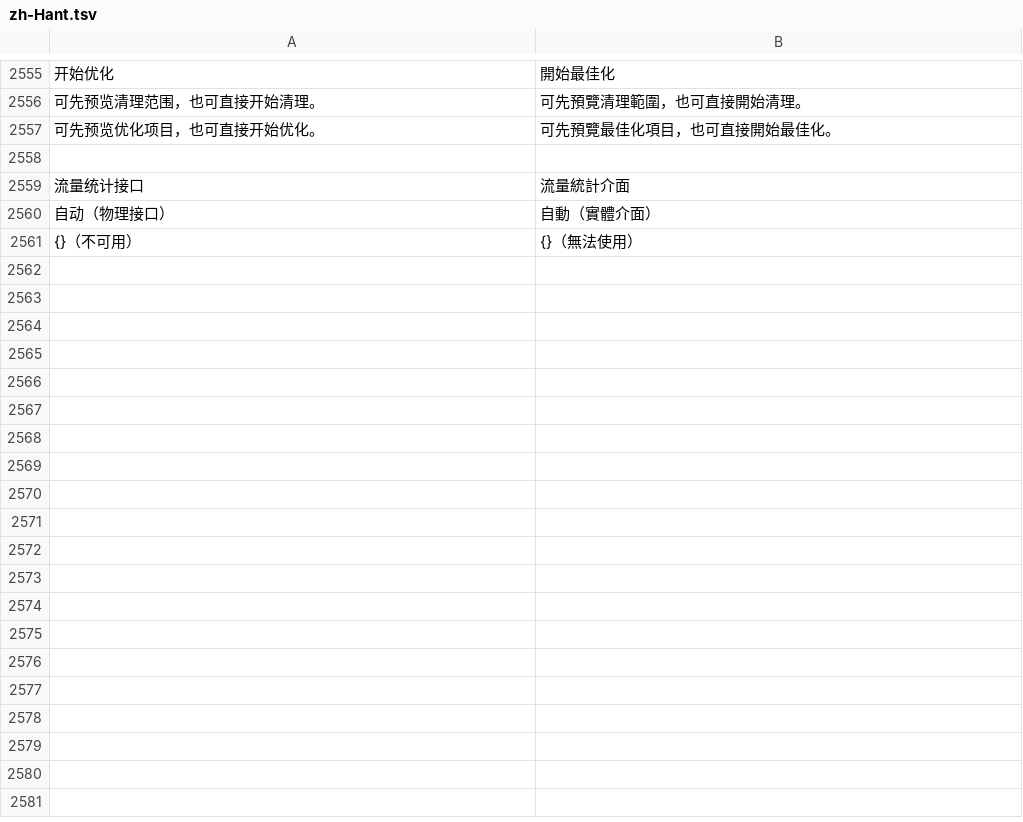
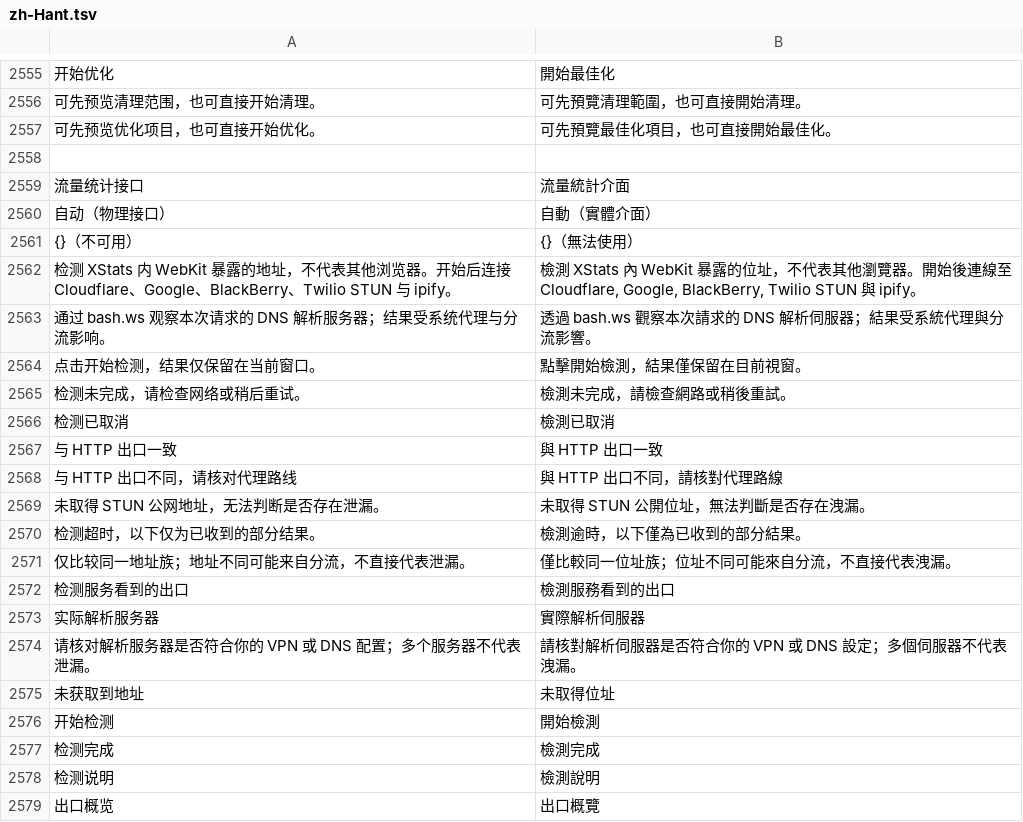
Before and after one commit to ysicing/XStats, a TSV file: Packages/XStatsKit/Sources/Localization/Resources/zh-Hant.tsv, drawn as a sheet; only a part is shown, gaps mark what is left out; the diff names each change by its address in the sheet, - before the commit and + after, or states it on an @@ line.

```diff
--- a/Packages/XStatsKit/Sources/Localization/Resources/zh-Hant.tsv
+++ b/Packages/XStatsKit/Sources/Localization/Resources/zh-Hant.tsv
+row 2562: 检测 XStats 内 WebKit 暴露的地址，不代表其他浏览器。开始后连接 Cloudflare、Google、BlackBerry、Twilio STUN 与 ipify。 | 檢測 XStats 內 WebKit 暴露的位址，不代表其他瀏覽器。開始後連線至 Cloudflare, Google, BlackBerry, Twilio STUN 與 ipify。
+row 2563: 通过 bash.ws 观察本次请求的 DNS 解析服务器；结果受系统代理与分流影响。 | 透過 bash.ws 觀察本次請求的 DNS 解析伺服器；結果受系統代理與分流影響。
+row 2564: 点击开始检测，结果仅保留在当前窗口。 | 點擊開始檢測，結果僅保留在目前視窗。
+row 2565: 检测未完成，请检查网络或稍后重试。 | 檢測未完成，請檢查網路或稍後重試。
+row 2566: 检测已取消 | 檢測已取消
+row 2567: 与 HTTP 出口一致 | 與 HTTP 出口一致
+row 2568: 与 HTTP 出口不同，请核对代理路线 | 與 HTTP 出口不同，請核對代理路線
+row 2569: 未取得 STUN 公网地址，无法判断是否存在泄漏。 | 未取得 STUN 公開位址，無法判斷是否存在洩漏。
+row 2570: 检测超时，以下仅为已收到的部分结果。 | 檢測逾時，以下僅為已收到的部分結果。
+row 2571: 仅比较同一地址族；地址不同可能来自分流，不直接代表泄漏。 | 僅比較同一位址族；位址不同可能來自分流，不直接代表洩漏。
+row 2572: 检测服务看到的出口 | 檢測服務看到的出口
+row 2573: 实际解析服务器 | 實際解析伺服器
+row 2574: 请核对解析服务器是否符合你的 VPN 或 DNS 配置；多个服务器不代表泄漏。 | 請核對解析伺服器是否符合你的 VPN 或 DNS 設定；多個伺服器不代表洩漏。
+row 2575: 未获取到地址 | 未取得位址
+row 2576: 开始检测 | 開始檢測
+row 2577: 检测完成 | 檢測完成
+row 2578: 检测说明 | 檢測說明
+row 2579: 出口概览 | 出口概覽
```
Also changed, not shown: 26 other files.
